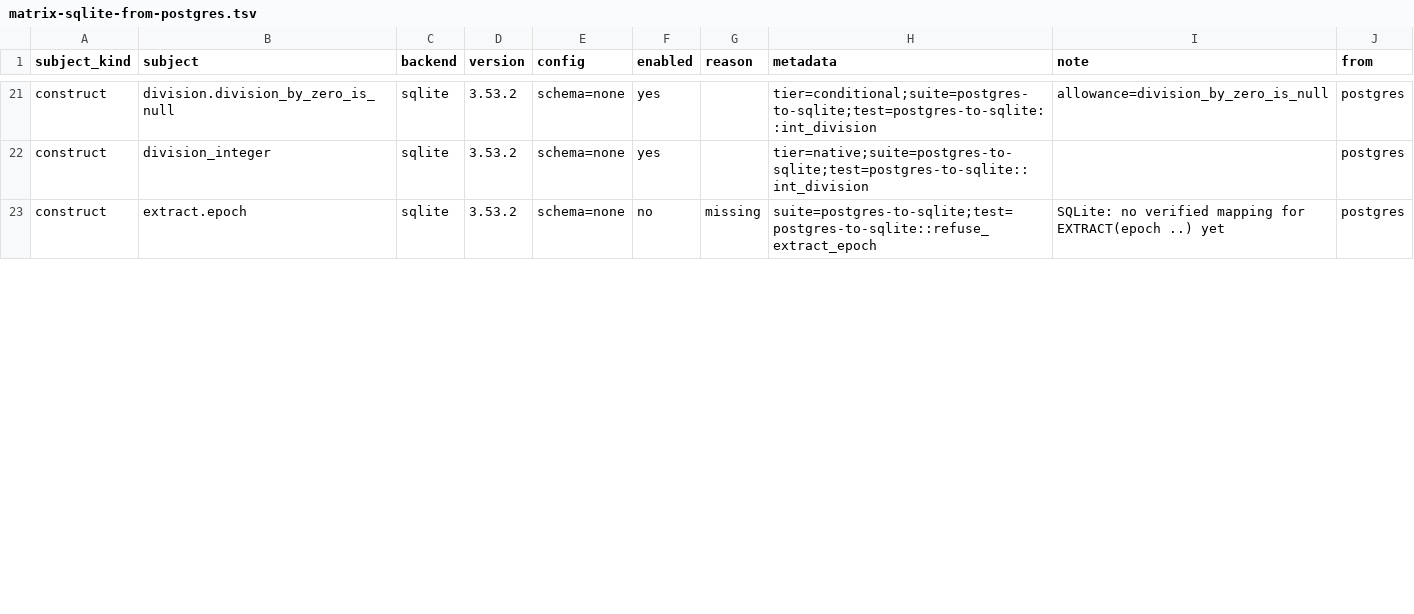
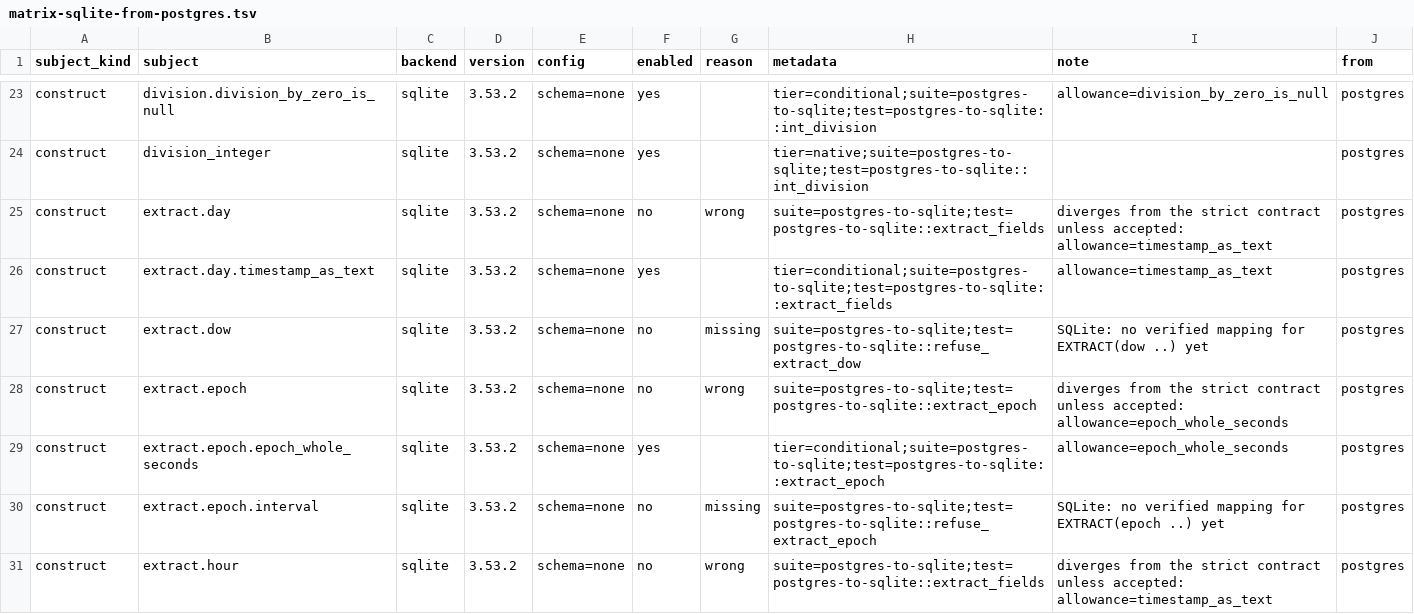
Before and after one commit to ThinkersJournal/unisql, a TSV file: crates/unisql-dialect-sqlite/matrix-sqlite-from-postgres.tsv, drawn as a sheet; only a part is shown, gaps mark what is left out; the diff covers the shown part only.

```diff
--- a/crates/unisql-dialect-sqlite/matrix-sqlite-from-postgres.tsv
+++ b/crates/unisql-dialect-sqlite/matrix-sqlite-from-postgres.tsv
@@ -22,2 +24,8 @@ construct	division.division_by_zero_is_null	sqlite	3.53.2	schema=none	yes		tier=
 construct	division_integer	sqlite	3.53.2	schema=none	yes		tier=native;suite=postgres-to-sqlite;test=postgres-to-sqlite::int_division		postgres
-construct	extract.epoch	sqlite	3.53.2	schema=none	no	missing	suite=postgres-to-sqlite;test=postgres-to-sqlite::refuse_extract_epoch	SQLite: no verified mapping for EXTRACT(epoch ..) yet	postgres
+construct	extract.day	sqlite	3.53.2	schema=none	no	wrong	suite=postgres-to-sqlite;test=postgres-to-sqlite::extract_fields	diverges from the strict contract unless accepted: allowance=timestamp_as_text	postgres
+construct	extract.day.timestamp_as_text	sqlite	3.53.2	schema=none	yes		tier=conditional;suite=postgres-to-sqlite;test=postgres-to-sqlite::extract_fields	allowance=timestamp_as_text	postgres
+construct	extract.dow	sqlite	3.53.2	schema=none	no	missing	suite=postgres-to-sqlite;test=postgres-to-sqlite::refuse_extract_dow	SQLite: no verified mapping for EXTRACT(dow ..) yet	postgres
+construct	extract.epoch	sqlite	3.53.2	schema=none	no	wrong	suite=postgres-to-sqlite;test=postgres-to-sqlite::extract_epoch	diverges from the strict contract unless accepted: allowance=epoch_whole_seconds	postgres
+construct	extract.epoch.epoch_whole_seconds	sqlite	3.53.2	schema=none	yes		tier=conditional;suite=postgres-to-sqlite;test=postgres-to-sqlite::extract_epoch	allowance=epoch_whole_seconds	postgres
+construct	extract.epoch.interval	sqlite	3.53.2	schema=none	no	missing	suite=postgres-to-sqlite;test=postgres-to-sqlite::refuse_extract_epoch	SQLite: no verified mapping for EXTRACT(epoch ..) yet	postgres
+construct	extract.hour	sqlite	3.53.2	schema=none	no	wrong	suite=postgres-to-sqlite;test=postgres-to-sqlite::extract_fields	diverges from the strict contract unless accepted: allowance=timestamp_as_text	postgres
```
Also changed, not shown: 9 added rows and 3 edited cells elsewhere in this file, crates/unisql-dialect-mysql/matrix-mariadb-from-postgres.tsv, crates/unisql-dialect-mysql/matrix-mysql-from-postgres.tsv, 19 other files.
